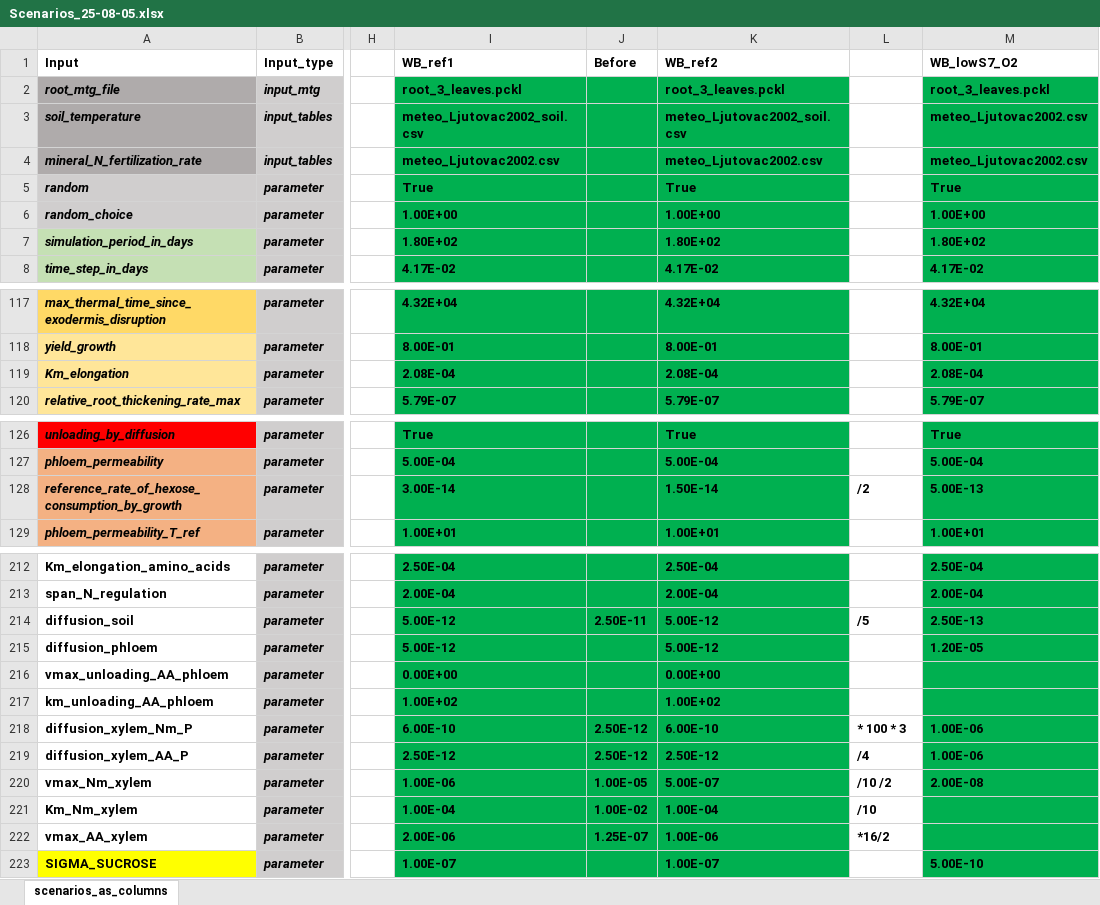
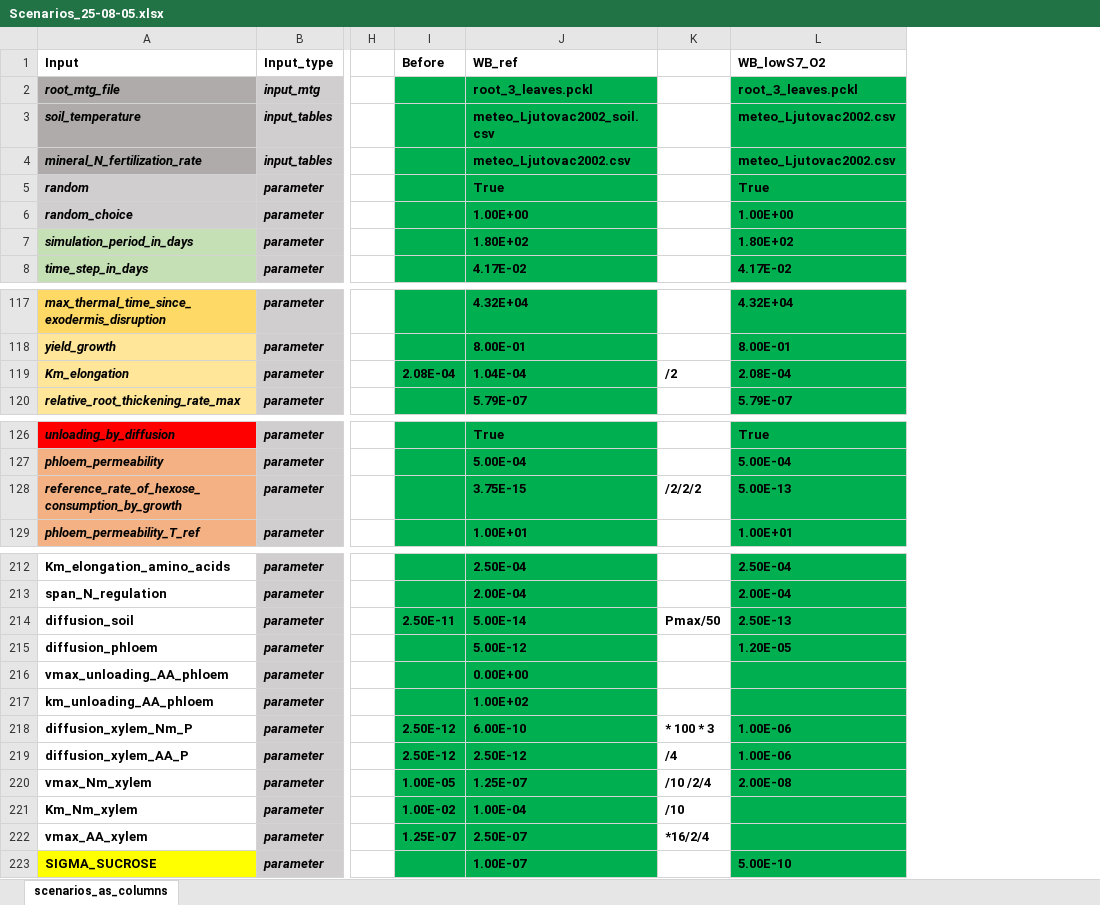
Before and after one commit to GeraultTr/Wheat-BRIDGES, an Excel workbook: simulations/scene/inputs/Scenarios_25-08-05.xlsx, sheet scenarios_as_columns, drawn as a sheet; only a part is shown, gaps mark what is left out; values as stored, in another font and other column widths than the file's, no borders; conditional formats not drawn; removed rows and columns are numbered as before the commit, all else as after; the diff covers the shown part only; the diff names each change by its address in the sheet, - before the commit and + after, or states it on an @@ line.

```diff
--- a/simulations/scene/inputs/Scenarios_25-08-05.xlsx (sheet scenarios_as_columns)
+++ b/simulations/scene/inputs/Scenarios_25-08-05.xlsx (sheet scenarios_as_columns)
-column I (WB_ref1), rows 2-8: root_3_leaves.pckl | meteo_Ljutovac2002_soil.csv | meteo_Ljutovac2002.csv | True | 1.00E+00 | 1.80E+02 | 4.17E-02; rows 117-120: 4.32E+04 | 8.00E-01 | 2.08E-04 | 5.79E-07; rows 126-129: True | 5.00E-04 | 3.00E-14 | 1.00E+01; rows 212-223: 2.50E-04 | 2.00E-04 | 5.00E-12 | 5.00E-12 | 0.00E+00 | 1.00E+02 | 6.00E-10 | 2.50E-12 | 1.00E-06 | 1.00E-04 | 2.00E-06 | 1.00E-07
-J1: WB_ref2
+J1: WB_ref
-I119 (Before): (empty)
+I119 (Before): 2.08E-04
-J119 (WB_ref): 2.08E-04
+J119 (WB_ref): 1.04E-04
-K119: (empty)
+K119: /2
-J128 (WB_ref): 1.50E-14
+J128 (WB_ref): 3.75E-15
-K128: /2
+K128: /2/2/2
-J214 (WB_ref): 5.00E-12
+J214 (WB_ref): 5.00E-14
-K214: /5
+K214: Pmax/50
-J220 (WB_ref): 5.00E-07
+J220 (WB_ref): 1.25E-07
-K220: /10 /2
+K220: /10 /2/4
-J222 (WB_ref): 1.00E-06
+J222 (WB_ref): 2.50E-07
-K222: *16/2
+K222: *16/2/4
```
Also changed, not shown: 2 edited cells elsewhere in this sheet, 2 other files.
